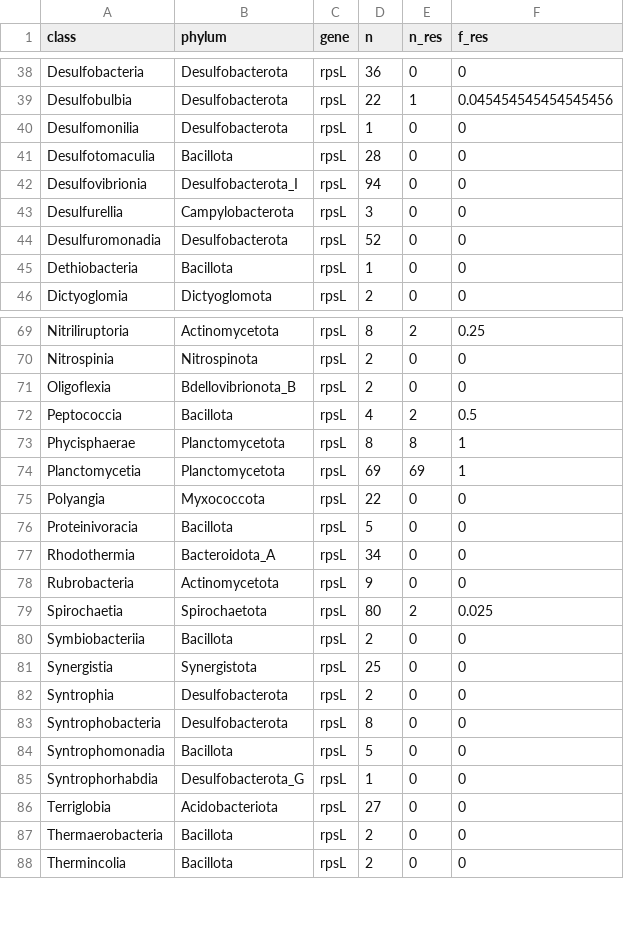
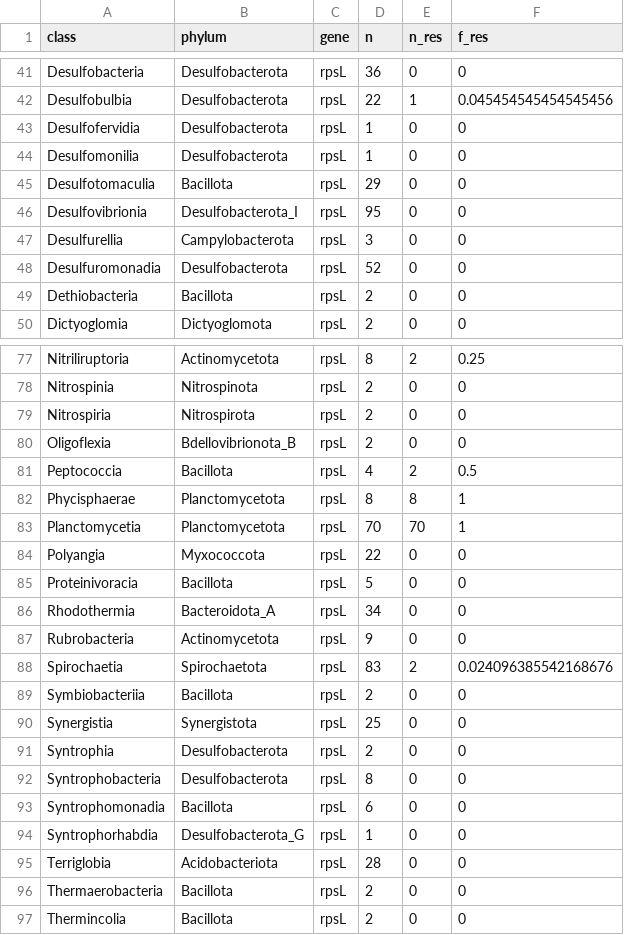
Before and after one commit to lna0104/Streptomycin, a CSV file: output/rpsL_resistant_classes.csv, drawn as a sheet; only a part is shown, gaps mark what is left out; the diff covers the shown part only.

```diff
--- a/output/rpsL_resistant_classes.csv
+++ b/output/rpsL_resistant_classes.csv
@@ -39,8 +42,9 @@ Desulfobacteria,Desulfobacterota,rpsL,36,0,0
 Desulfobulbia,Desulfobacterota,rpsL,22,1,0.045454545454545456
+Desulfofervidia,Desulfobacterota,rpsL,1,0,0
 Desulfomonilia,Desulfobacterota,rpsL,1,0,0
-Desulfotomaculia,Bacillota,rpsL,28,0,0
-Desulfovibrionia,Desulfobacterota_I,rpsL,94,0,0
+Desulfotomaculia,Bacillota,rpsL,29,0,0
+Desulfovibrionia,Desulfobacterota_I,rpsL,95,0,0
 Desulfurellia,Campylobacterota,rpsL,3,0,0
 Desulfuromonadia,Desulfobacterota,rpsL,52,0,0
-Dethiobacteria,Bacillota,rpsL,1,0,0
+Dethiobacteria,Bacillota,rpsL,2,0,0
 Dictyoglomia,Dictyoglomota,rpsL,2,0,0
@@ -70,2 +78,3 @@ Nitriliruptoria,Actinomycetota,rpsL,8,2,0.25
 Nitrospinia,Nitrospinota,rpsL,2,0,0
+Nitrospiria,Nitrospirota,rpsL,2,0,0
 Oligoflexia,Bdellovibrionota_B,rpsL,2,0,0
@@ -73,3 +82,3 @@ Peptococcia,Bacillota,rpsL,4,2,0.5
 Phycisphaerae,Planctomycetota,rpsL,8,8,1
-Planctomycetia,Planctomycetota,rpsL,69,69,1
+Planctomycetia,Planctomycetota,rpsL,70,70,1
 Polyangia,Myxococcota,rpsL,22,0,0
@@ -78,3 +87,3 @@ Rhodothermia,Bacteroidota_A,rpsL,34,0,0
 Rubrobacteria,Actinomycetota,rpsL,9,0,0
-Spirochaetia,Spirochaetota,rpsL,80,2,0.025
+Spirochaetia,Spirochaetota,rpsL,83,2,0.024096385542168676
 Symbiobacteriia,Bacillota,rpsL,2,0,0
@@ -83,5 +92,5 @@ Syntrophia,Desulfobacterota,rpsL,2,0,0
 Syntrophobacteria,Desulfobacterota,rpsL,8,0,0
-Syntrophomonadia,Bacillota,rpsL,5,0,0
+Syntrophomonadia,Bacillota,rpsL,6,0,0
 Syntrophorhabdia,Desulfobacterota_G,rpsL,1,0,0
-Terriglobia,Acidobacteriota,rpsL,27,0,0
+Terriglobia,Acidobacteriota,rpsL,28,0,0
 Thermaerobacteria,Bacillota,rpsL,2,0,0
```
Also changed, not shown: 7 added rows and 30 edited cells elsewhere in this file, output/rpsL_resistant_families.csv, output/rpsL_resistant_orders.csv, 11 other files.
